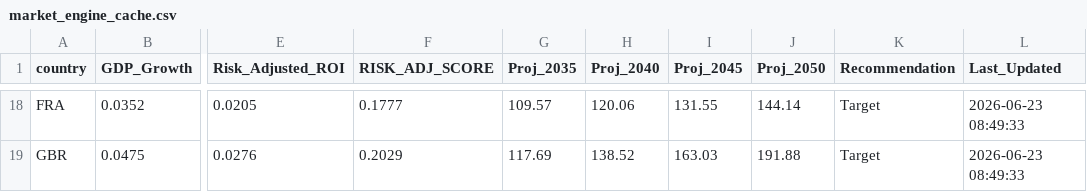
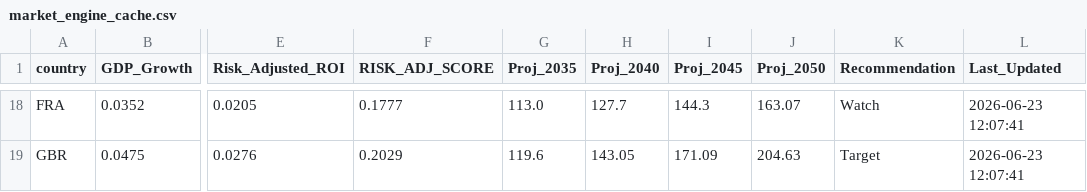
Before and after one commit to calvinjames815-eng/market-intelligence-matrix, a CSV file: market_engine_cache.csv, drawn as a sheet; only a part is shown, gaps mark what is left out; the diff covers the shown part only; the diff names each change by its address in the sheet, - before the commit and + after, or states it on an @@ line.

```diff
--- a/market_engine_cache.csv
+++ b/market_engine_cache.csv
-G18 (Proj_2035): 109.57
+G18 (Proj_2035): 113.0
-H18 (Proj_2040): 120.06
+H18 (Proj_2040): 127.7
-I18 (Proj_2045): 131.55
+I18 (Proj_2045): 144.3
-J18 (Proj_2050): 144.14
+J18 (Proj_2050): 163.07
-K18 (Recommendation): Target
+K18 (Recommendation): Watch
-L18:L19 (Last_Updated): 2026-06-23 08:49:33
+L18:L19 (Last_Updated): 2026-06-23 12:07:41
-G19 (Proj_2035): 117.69
+G19 (Proj_2035): 119.6
-H19 (Proj_2040): 138.52
+H19 (Proj_2040): 143.05
-I19 (Proj_2045): 163.03
+I19 (Proj_2045): 171.09
-J19 (Proj_2050): 191.88
+J19 (Proj_2050): 204.63
```
Also changed, not shown: 76 edited cells elsewhere in this file.
